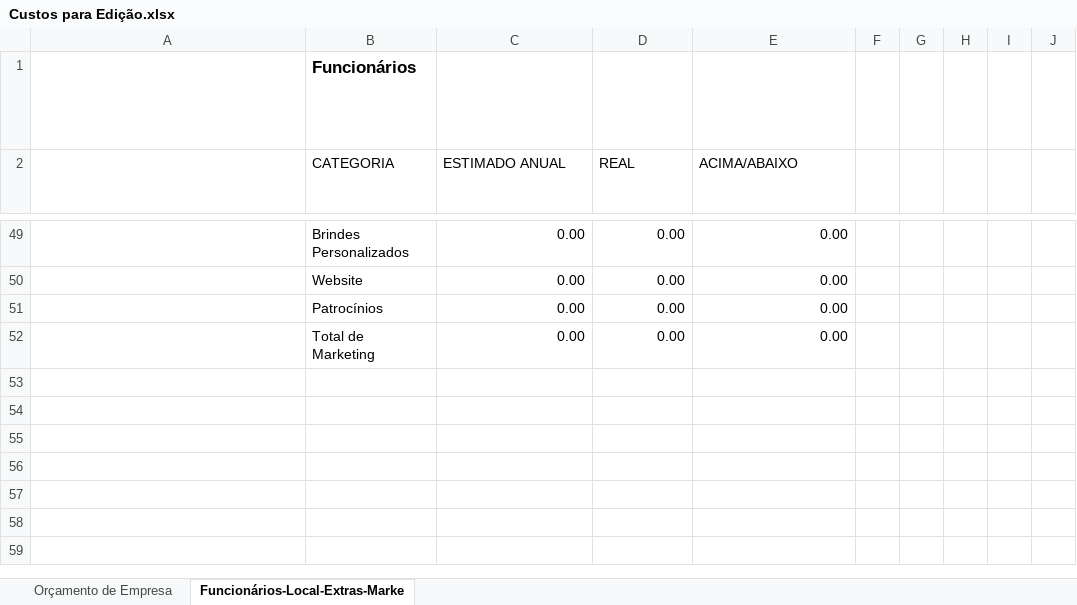
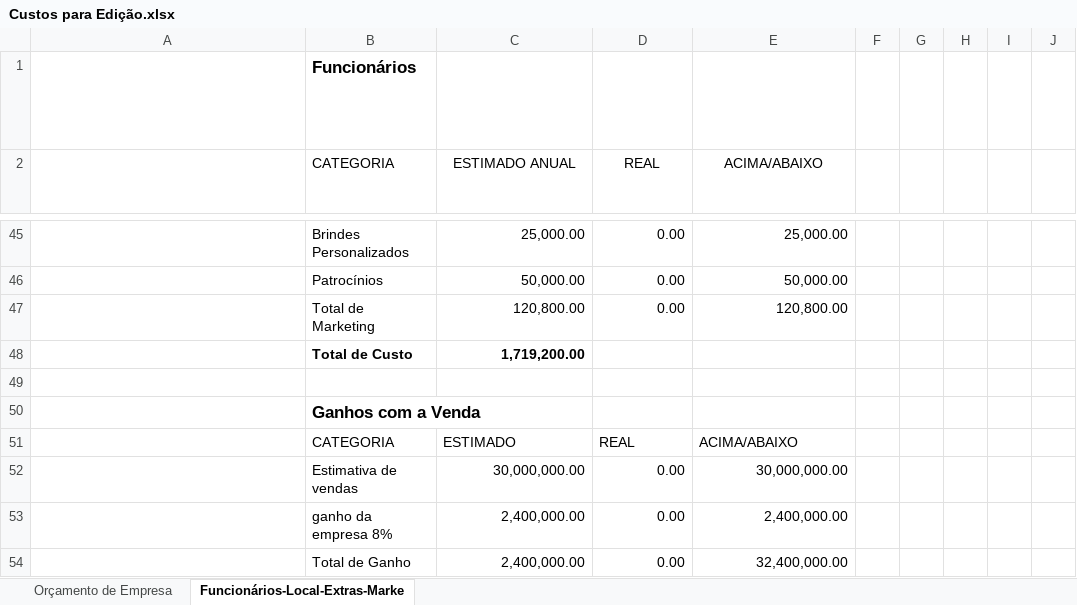
Before and after one commit to IsmaelMoura/projeto-integrador-senac, an Excel workbook: Custos para Edição.xlsx, sheet Funcionários-Local-Extras-Marke, drawn as a sheet; only a part is shown, gaps mark what is left out; long unchanged cells end in …; values as stored, in another font and other column widths than the file's, no borders; conditional formats and table styles not drawn; removed rows and columns are numbered as before the commit, all else as after; the diff covers the shown part only; the diff names each change by its address in the sheet, - before the commit and + after, or states it on an @@ line.

Commit message:
Atualização planilha de custo

```diff
--- a/Custos para Edição.xlsx (sheet Funcionários-Local-Extras-Marke)
+++ b/Custos para Edição.xlsx (sheet Funcionários-Local-Extras-Marke)
-C2:E2 alignment: left
+C2:E2 alignment: center
-C45 (ESTIMADO ANUAL): 0.00
+C45 (ESTIMADO ANUAL): 25,000.00
-E45 (ACIMA/ABAIXO): 0.00
+E45 (ACIMA/ABAIXO): 25,000.00
-row 50:  | Website | 0.00 | 0.00 | 0.00
-C46 (ESTIMADO ANUAL): 0.00
+C46 (ESTIMADO ANUAL): 50,000.00
-E46 (ACIMA/ABAIXO): 0.00
+E46 (ACIMA/ABAIXO): 50,000.00
+row 47:  | Total de Marketing | 120,800.00 | 0.00 | 120,800.00
+row 48:  | Total de Custo | 1,719,200.00
-row 49:  | Total de Marketing | 0.00 | 0.00 | 0.00
+row 49: (empty)
+row 50:  | Ganhos com a Venda
+row 51:  | CATEGORIA | ESTIMADO | REAL | ACIMA/ABAIXO
+row 52:  | Estimativa de vendas | 30,000,000.00 | 0.00 | 30,000,000.00
+row 53:  | ganho da empresa 8% | 2,400,000.00 | 0.00 | 2,400,000.00
+row 54:  | Total de Ganho | 2,400,000.00 | 0.00 | 32,400,000.00
```
Also changed, not shown: 8 added rows, 12 removed rows, 21 edited cells and cell formats elsewhere in this sheet, sheet Orçamento de Empresa, formulas that keep their value.
